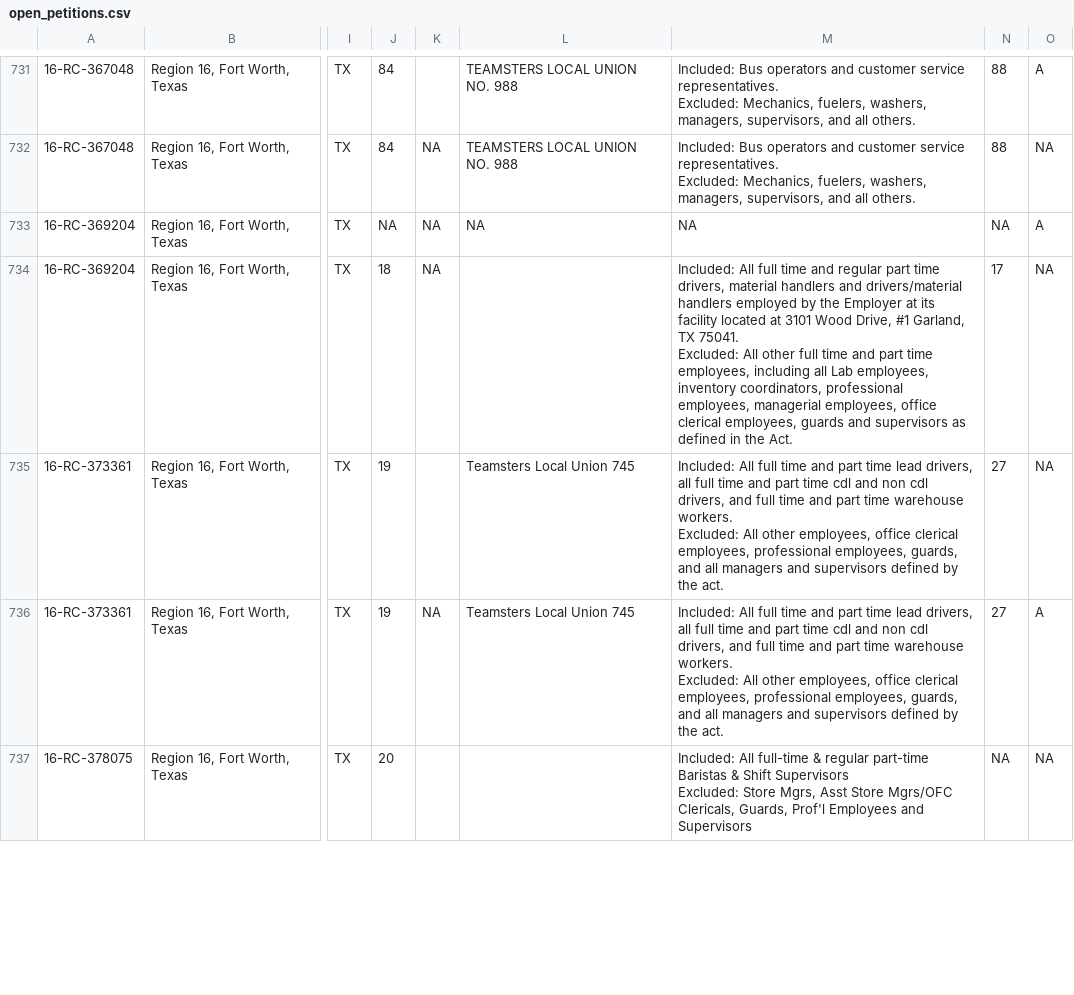
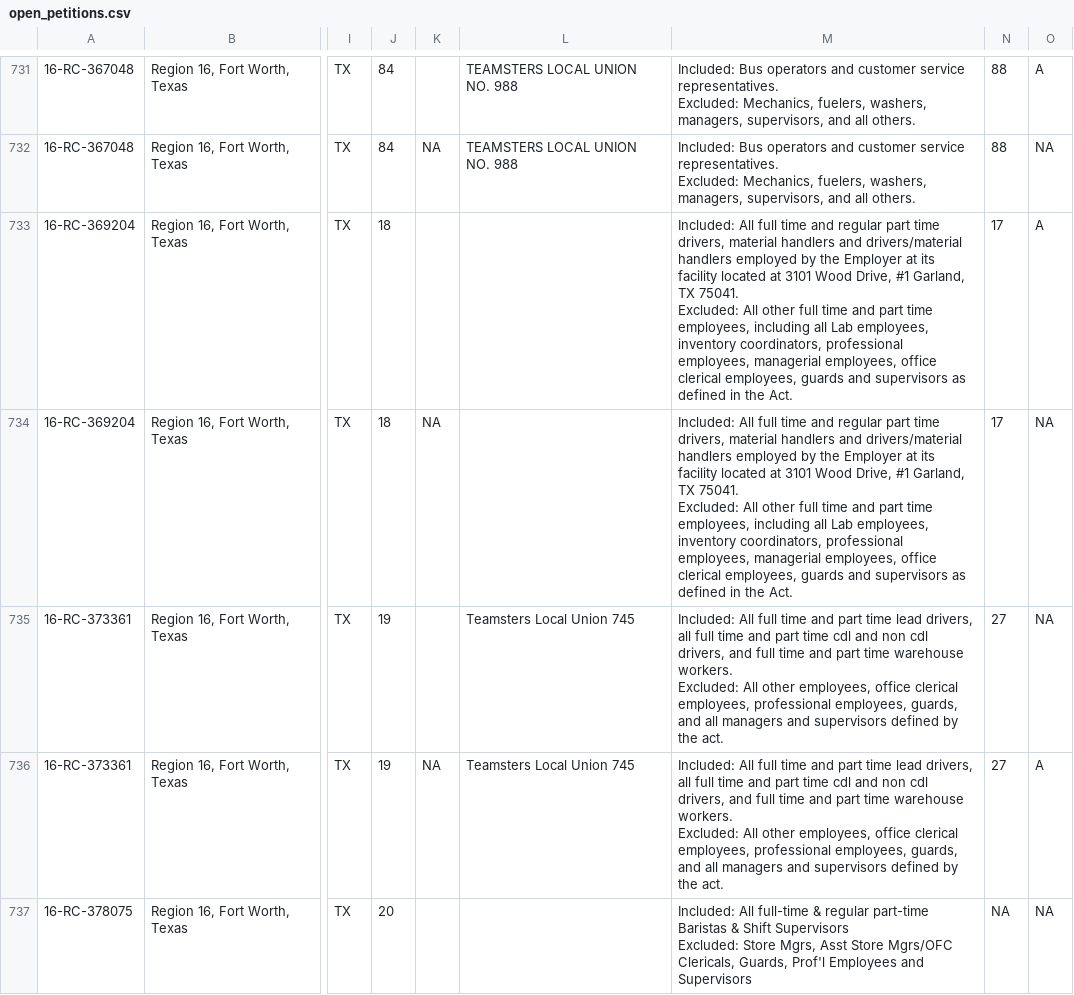
Before and after one commit to reuning/unionwebsite, a CSV file: gen/data/open_petitions.csv, drawn as a sheet; only a part is shown, gaps mark what is left out; ↵ is a line break in a cell; the diff covers the shown part only; the diff names each change by its address in the sheet, - before the commit and + after, or states it on an @@ line.

Commit message:
Updated data

```diff
--- a/gen/data/open_petitions.csv
+++ b/gen/data/open_petitions.csv
-J733: NA
+J733: 18
-K733: NA
+K733: (empty)
-L733: NA
+L733: (empty)
-M733: NA
+M733: Included: All full time and regular part time drivers, material handlers and drivers/material handlers employed by the Employer at its facility located at 3101 Wood Drive, #1 Garland, TX 75041. ↵ Excluded: All other full time and part time employees, including all Lab employees, inventory coordinators, professional employees, managerial employees, office clerical employees, guards and supervisors as defined in the Act.
-N733: NA
+N733: 17
```
Also changed, not shown: 1 added row, 1 removed row and 13 edited cells elsewhere in this file.
